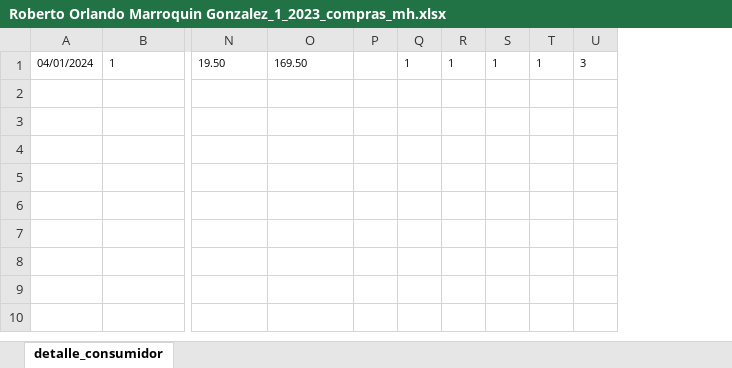
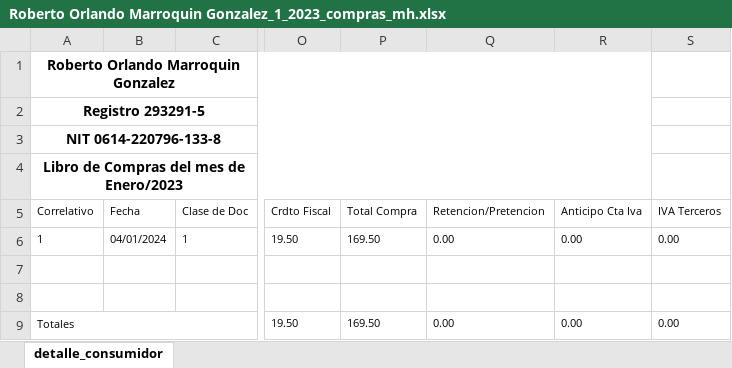
Before and after one commit to RobertoMarroquin/garrobo, an Excel workbook: libros_compras/Roberto Orlando Marroquin Gonzalez_1_2023_compras_mh.xlsx, sheet detalle_consumidor, drawn as a sheet; only a part is shown, gaps mark what is left out; values as stored, in another font and other column widths than the file's, no borders; removed rows and columns are numbered as before the commit, all else as after; rows hold the shown columns only; the diff names each change by its address in the sheet, - before the commit and + after, or states it on an @@ line.

```diff
--- a/libros_compras/Roberto Orlando Marroquin Gonzalez_1_2023_compras_mh.xlsx (sheet detalle_consumidor)
+++ b/libros_compras/Roberto Orlando Marroquin Gonzalez_1_2023_compras_mh.xlsx (sheet detalle_consumidor)
+column A, row 6: 1
-column P, empty
-column Q, row 1: 1
-column R, row 1: 1
-column S, row 1: 1
-column T, row 1: 1
-column U, row 1: 3
+column Q, row 6: 0.00
+column R, row 6: 0.00
+column S, row 6: 0.00
+row 1: Roberto Orlando Marroquin Gonzalez
+row 2: Registro 293291-5
+row 3: NIT 0614-220796-133-8
+row 4: Libro de Compras del mes de Enero/2023
+row 5: Correlativo | Fecha | Clase de Doc | Crdto Fiscal | Total Compra | Retencion/Pretencion | Anticipo Cta Iva | IVA Terceros
+row 7: (empty)
+row 8: (empty)
+row 9: Totales |  |  | 19.50 | 169.50 | 0.00 | 0.00 | 0.00
```
Also changed, not shown: 1 other file.
